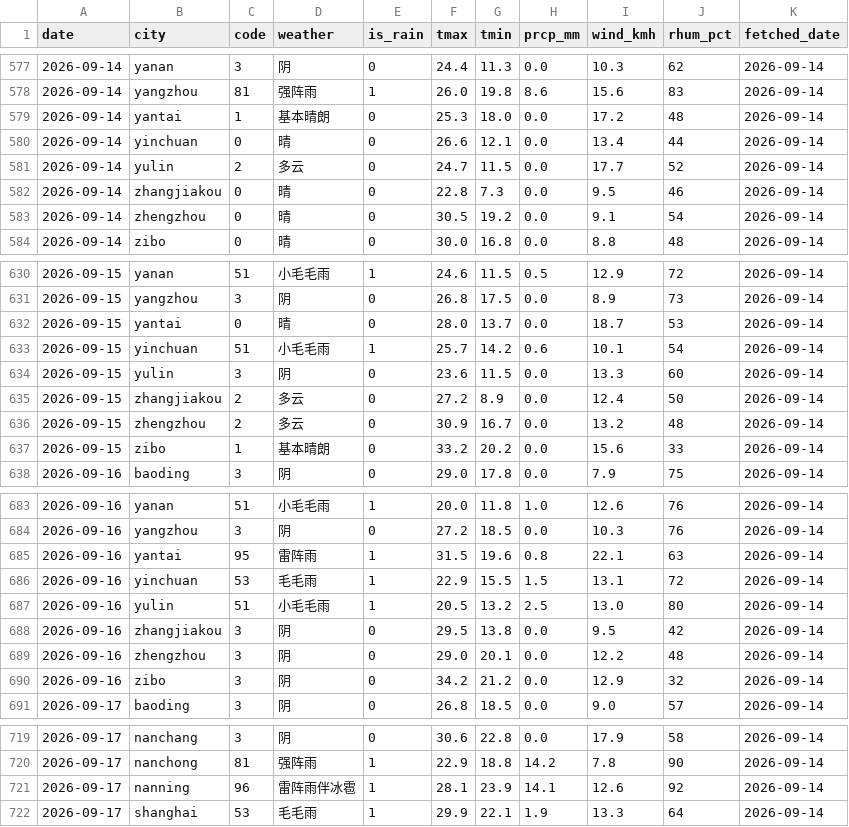
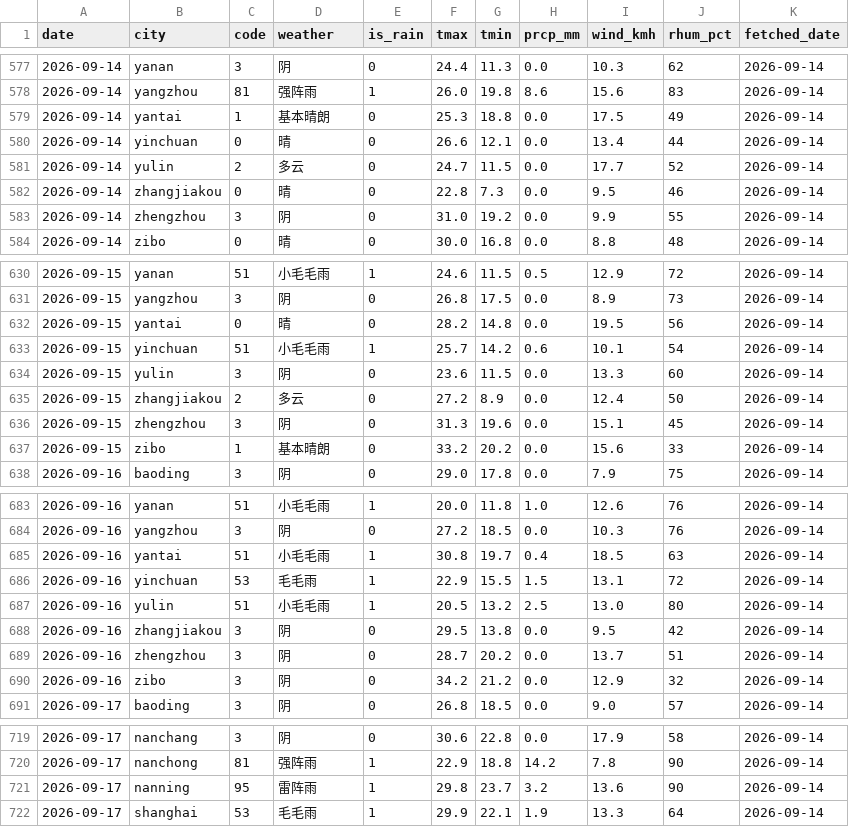
Before and after one commit to myysophia/pollen-sentinel, a CSV file: data/daily/weather.csv, drawn as a sheet; only a part is shown, gaps mark what is left out; the diff covers the shown part only.

```diff
--- a/data/daily/weather.csv
+++ b/data/daily/weather.csv
@@ -578,3 +578,3 @@ date,city,code,weather,is_rain,tmax,tmin,prcp_mm,wind_kmh,rhum_pct,fetched_date
 2026-09-14,yangzhou,81,强阵雨,1,26.0,19.8,8.6,15.6,83,2026-09-14
-2026-09-14,yantai,1,基本晴朗,0,25.3,18.0,0.0,17.2,48,2026-09-14
+2026-09-14,yantai,1,基本晴朗,0,25.3,18.8,0.0,17.5,49,2026-09-14
 2026-09-14,yinchuan,0,晴,0,26.6,12.1,0.0,13.4,44,2026-09-14
@@ -582,3 +582,3 @@ date,city,code,weather,is_rain,tmax,tmin,prcp_mm,wind_kmh,rhum_pct,fetched_date
 2026-09-14,zhangjiakou,0,晴,0,22.8,7.3,0.0,9.5,46,2026-09-14
-2026-09-14,zhengzhou,0,晴,0,30.5,19.2,0.0,9.1,54,2026-09-14
+2026-09-14,zhengzhou,3,阴,0,31.0,19.2,0.0,9.9,55,2026-09-14
 2026-09-14,zibo,0,晴,0,30.0,16.8,0.0,8.8,48,2026-09-14
@@ -631,3 +631,3 @@ date,city,code,weather,is_rain,tmax,tmin,prcp_mm,wind_kmh,rhum_pct,fetched_date
 2026-09-15,yangzhou,3,阴,0,26.8,17.5,0.0,8.9,73,2026-09-14
-2026-09-15,yantai,0,晴,0,28.0,13.7,0.0,18.7,53,2026-09-14
+2026-09-15,yantai,0,晴,0,28.2,14.8,0.0,19.5,56,2026-09-14
 2026-09-15,yinchuan,51,小毛毛雨,1,25.7,14.2,0.6,10.1,54,2026-09-14
@@ -635,3 +635,3 @@ date,city,code,weather,is_rain,tmax,tmin,prcp_mm,wind_kmh,rhum_pct,fetched_date
 2026-09-15,zhangjiakou,2,多云,0,27.2,8.9,0.0,12.4,50,2026-09-14
-2026-09-15,zhengzhou,2,多云,0,30.9,16.7,0.0,13.2,48,2026-09-14
+2026-09-15,zhengzhou,3,阴,0,31.3,19.6,0.0,15.1,45,2026-09-14
 2026-09-15,zibo,1,基本晴朗,0,33.2,20.2,0.0,15.6,33,2026-09-14
@@ -684,3 +684,3 @@ date,city,code,weather,is_rain,tmax,tmin,prcp_mm,wind_kmh,rhum_pct,fetched_date
 2026-09-16,yangzhou,3,阴,0,27.2,18.5,0.0,10.3,76,2026-09-14
-2026-09-16,yantai,95,雷阵雨,1,31.5,19.6,0.8,22.1,63,2026-09-14
+2026-09-16,yantai,51,小毛毛雨,1,30.8,19.7,0.4,18.5,63,2026-09-14
 2026-09-16,yinchuan,53,毛毛雨,1,22.9,15.5,1.5,13.1,72,2026-09-14
@@ -688,3 +688,3 @@ date,city,code,weather,is_rain,tmax,tmin,prcp_mm,wind_kmh,rhum_pct,fetched_date
 2026-09-16,zhangjiakou,3,阴,0,29.5,13.8,0.0,9.5,42,2026-09-14
-2026-09-16,zhengzhou,3,阴,0,29.0,20.1,0.0,12.2,48,2026-09-14
+2026-09-16,zhengzhou,3,阴,0,28.7,20.2,0.0,13.7,51,2026-09-14
 2026-09-16,zibo,3,阴,0,34.2,21.2,0.0,12.9,32,2026-09-14
@@ -720,3 +720,3 @@ date,city,code,weather,is_rain,tmax,tmin,prcp_mm,wind_kmh,rhum_pct,fetched_date
 2026-09-17,nanchong,81,强阵雨,1,22.9,18.8,14.2,7.8,90,2026-09-14
-2026-09-17,nanning,96,雷阵雨伴冰雹,1,28.1,23.9,14.1,12.6,92,2026-09-14
+2026-09-17,nanning,95,雷阵雨,1,29.8,23.7,3.2,13.6,90,2026-09-14
 2026-09-17,shanghai,53,毛毛雨,1,29.9,22.1,1.9,13.3,64,2026-09-14
```
Also changed, not shown: 3 added rows, 3 removed rows and 56 edited cells elsewhere in this file, data/daily/pollen.csv, 11 other files.
